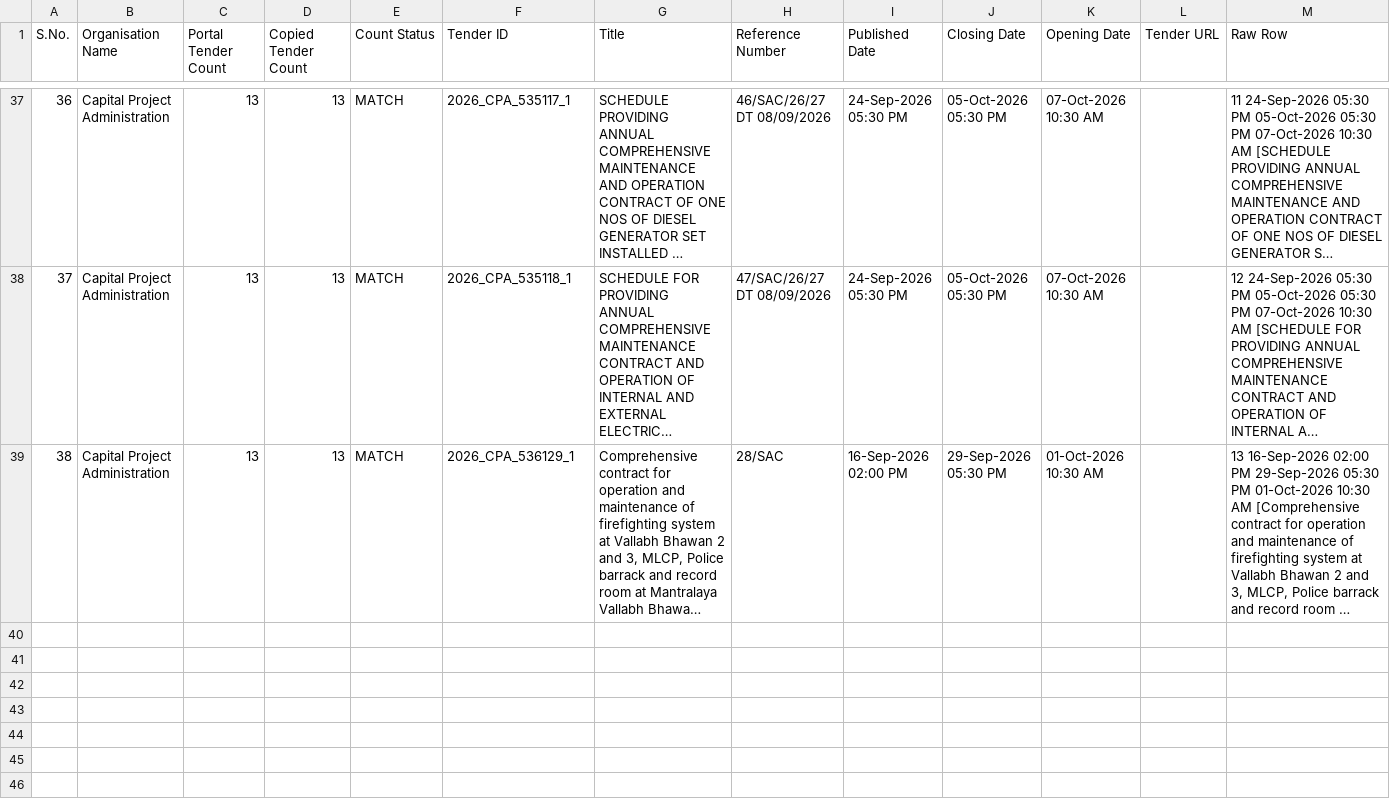
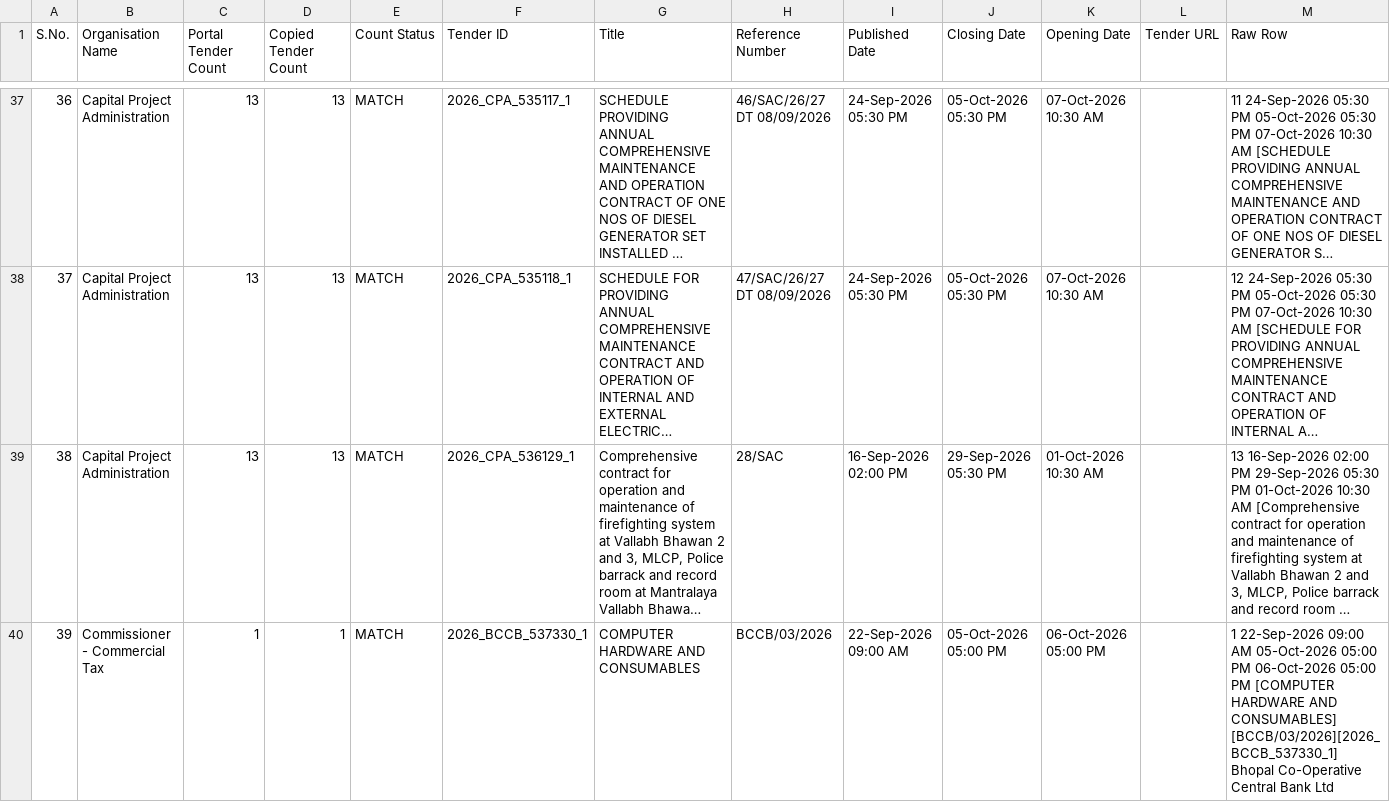
Before and after one commit to esign2015/mp-tenders, a CSV file: organisation_tenders.csv, drawn as a sheet; only a part is shown, gaps mark what is left out; long unchanged cells end in …; the diff names each change by its address in the sheet, - before the commit and + after, or states it on an @@ line.

```diff
--- a/organisation_tenders.csv
+++ b/organisation_tenders.csv
+row 40: 39 | Commissioner - Commercial Tax | 1 | 1 | MATCH | 2026_BCCB_537330_1 | COMPUTER HARDWARE AND CONSUMABLES | BCCB/03/2026 | 22-Sep-2026 09:00 AM | 05-Oct-2026 05:00 PM | 06-Oct-2026 05:00 PM |  | 1 22-Sep-2026 09:00 AM 05-Oct-2026 05:00 PM 06-Oct-2026 05:00 PM [COMPUTER HARDWARE AND CONSUMABLES] [BCCB/03/2026][2026_BCCB_537330_1] Bhopal Co-Operative Central Bank Ltd
```
Also changed, not shown: 1 other file.
